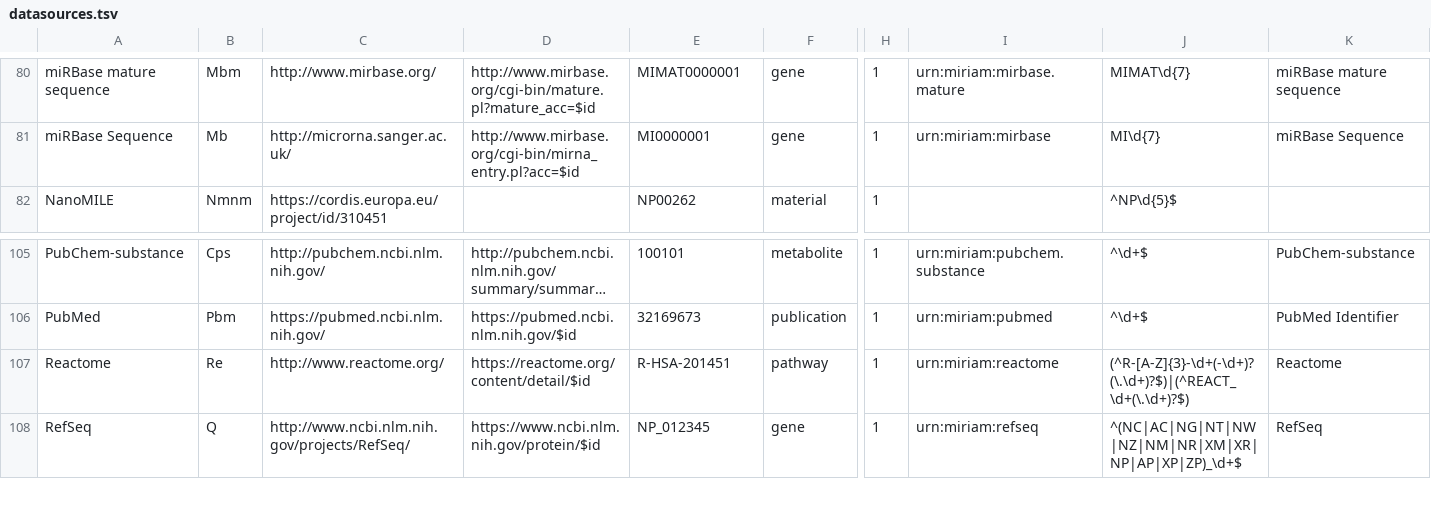
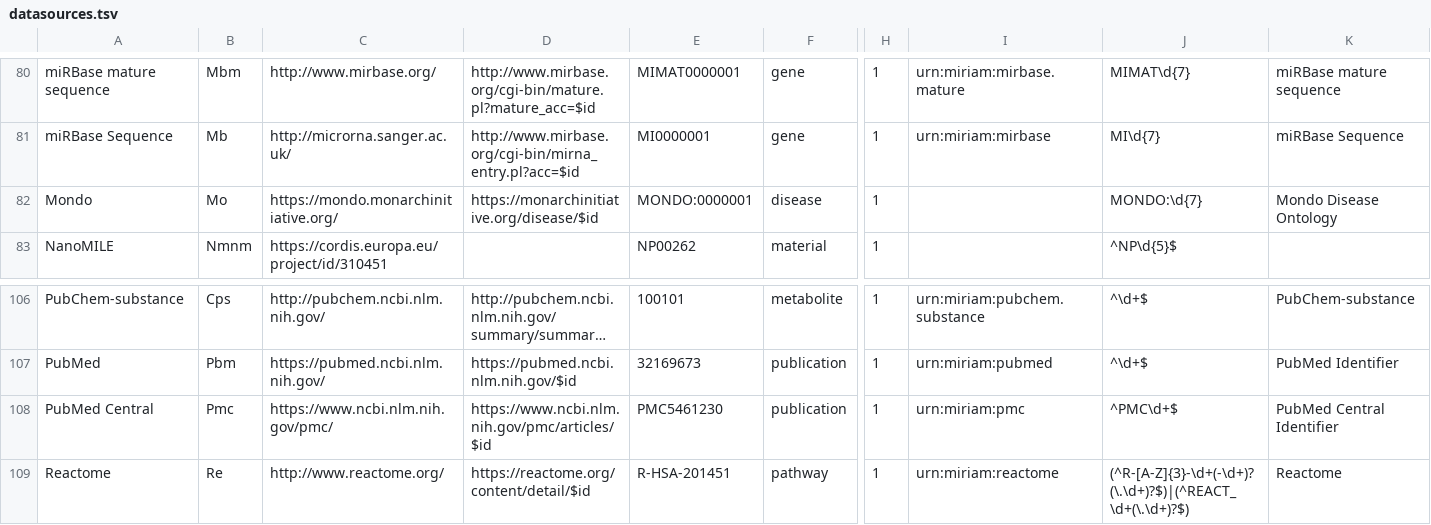
Before and after one commit to bridgedb/datasources, a TSV file: datasources.tsv, drawn as a sheet; only a part is shown, gaps mark what is left out; the shorter side is filled out with more unchanged rows; long unchanged cells end in …; rows hold the shown columns only; the diff names each change by its address in the sheet, - before the commit and + after, or states it on an @@ line.

Commit message:
Two new data sources: Mondo and PubMed Central

```diff
--- a/datasources.tsv
+++ b/datasources.tsv
+row 82: Mondo | Mo | https://mondo.monarchinitiative.org/ | https://monarchinitiative.org/disease/$id | MONDO:0000001 | disease | 1 |  | MONDO:\d{7} | Mondo Disease Ontology
+row 108: PubMed Central | Pmc | https://www.ncbi.nlm.nih.gov/pmc/ | https://www.ncbi.nlm.nih.gov/pmc/articles/$id | PMC5461230 | publication | 1 | urn:miriam:pmc | ^PMC\d+$ | PubMed Central Identifier
```
